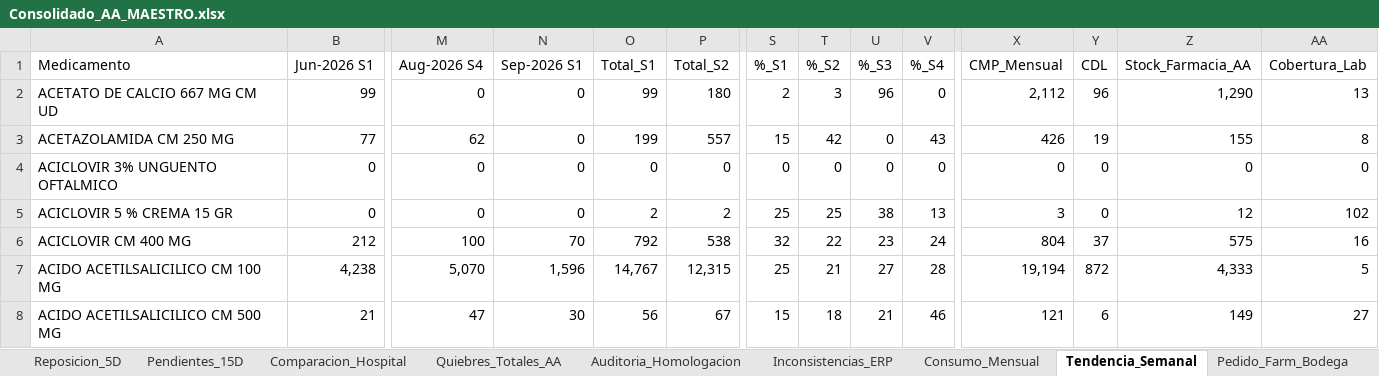
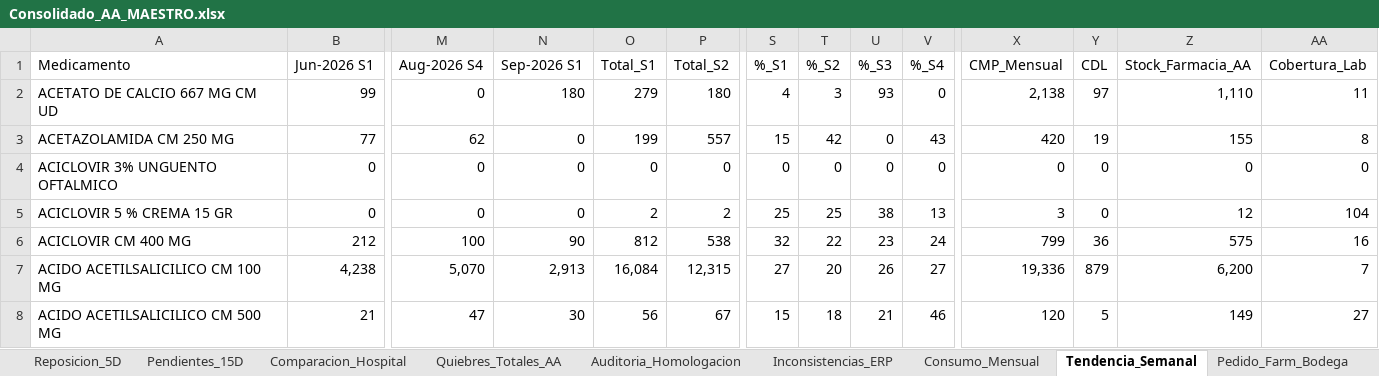
Before and after one commit to danielalfonsocc-rgb/maestro-aa-farmacia, an Excel workbook: Consolidado_AA_MAESTRO.xlsx, sheet Tendencia_Semanal, drawn as a sheet; only a part is shown, gaps mark what is left out; values as stored, in another font and other column widths than the file's, no cell formats; the diff covers the shown part only; the diff names each change by its address in the sheet, - before the commit and + after, or states it on an @@ line.

```diff
--- a/Consolidado_AA_MAESTRO.xlsx (sheet Tendencia_Semanal)
+++ b/Consolidado_AA_MAESTRO.xlsx (sheet Tendencia_Semanal)
-N2 (Sep-2026 S1): 0
+N2 (Sep-2026 S1): 180
-O2 (Total_S1): 99
+O2 (Total_S1): 279
-S2 (%_S1): 2
+S2 (%_S1): 4
-U2 (%_S3): 96
+U2 (%_S3): 93
-X2 (CMP_Mensual): 2,112
+X2 (CMP_Mensual): 2,138
-Y2 (CDL): 96
+Y2 (CDL): 97
-Z2 (Stock_Farmacia_AA): 1,290
+Z2 (Stock_Farmacia_AA): 1,110
-AA2 (Cobertura_Lab): 13
+AA2 (Cobertura_Lab): 11
-X3 (CMP_Mensual): 426
+X3 (CMP_Mensual): 420
-AA5 (Cobertura_Lab): 102
+AA5 (Cobertura_Lab): 104
-N6 (Sep-2026 S1): 70
+N6 (Sep-2026 S1): 90
-O6 (Total_S1): 792
+O6 (Total_S1): 812
-X6 (CMP_Mensual): 804
+X6 (CMP_Mensual): 799
-Y6 (CDL): 37
+Y6 (CDL): 36
-N7 (Sep-2026 S1): 1,596
+N7 (Sep-2026 S1): 2,913
-O7 (Total_S1): 14,767
+O7 (Total_S1): 16,084
-S7 (%_S1): 25
+S7 (%_S1): 27
-T7 (%_S2): 21
+T7 (%_S2): 20
-U7 (%_S3): 27
+U7 (%_S3): 26
-V7 (%_S4): 28
+V7 (%_S4): 27
-X7 (CMP_Mensual): 19,194
+X7 (CMP_Mensual): 19,336
-Y7 (CDL): 872
+Y7 (CDL): 879
-Z7 (Stock_Farmacia_AA): 4,333
+Z7 (Stock_Farmacia_AA): 6,200
-AA7 (Cobertura_Lab): 5
+AA7 (Cobertura_Lab): 7
-X8 (CMP_Mensual): 121
+X8 (CMP_Mensual): 120
-Y8 (CDL): 6
+Y8 (CDL): 5
```
Also changed, not shown: 1 added row and 1757 edited cells elsewhere in this sheet, sheet Pedido_Farm_Bodega, sheet Pedido_Repos_Bodega, sheet SGLI_Estres, sheet Consumo_Mensual, sheet Stock_AA, sheet Reposicion_5D, 13 more sheets, cell formats, Resumen_Pedidos_AA.xlsx, 1 other file.
